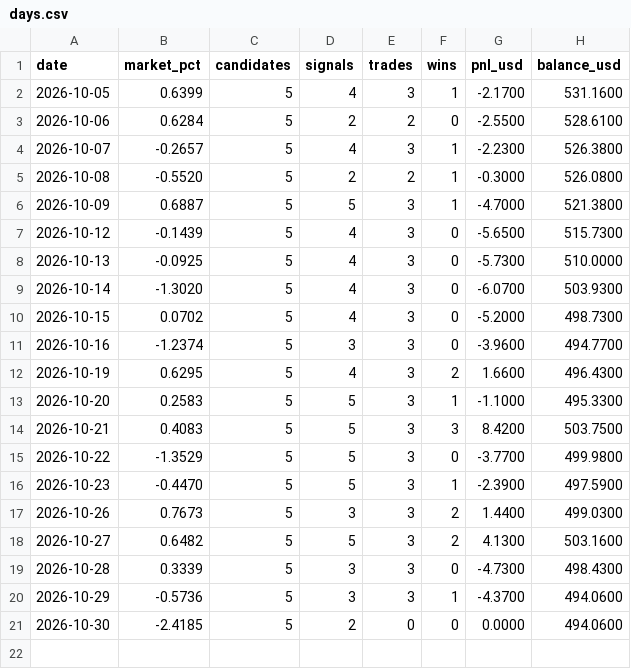
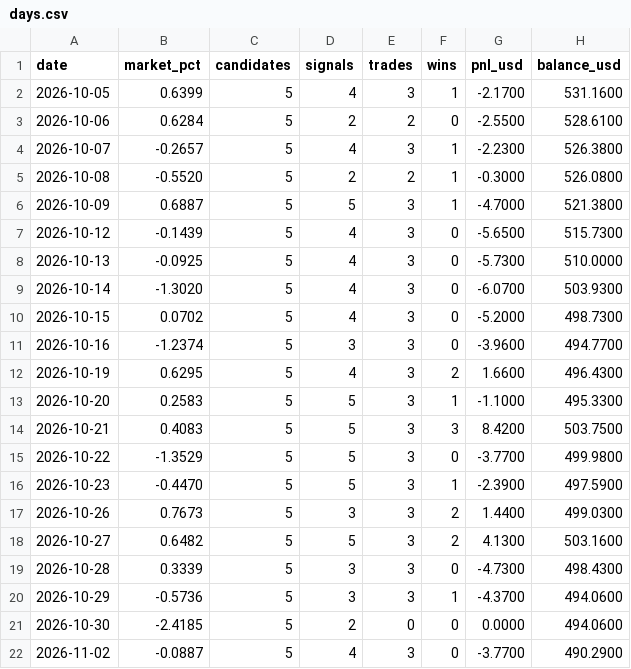
Before and after one commit to Mr-MTB/stock-assistant, a CSV file: journal/days.csv, drawn as a sheet; the diff names each change by its address in the sheet, - before the commit and + after, or states it on an @@ line.

```diff
--- a/journal/days.csv
+++ b/journal/days.csv
+row 22: 2026-11-02 | -0.0887 | 5 | 4 | 3 | 0 | -3.7700 | 490.2900
```
Also changed, not shown: journal/signals.csv, journal/trades.csv, 2 other files.
